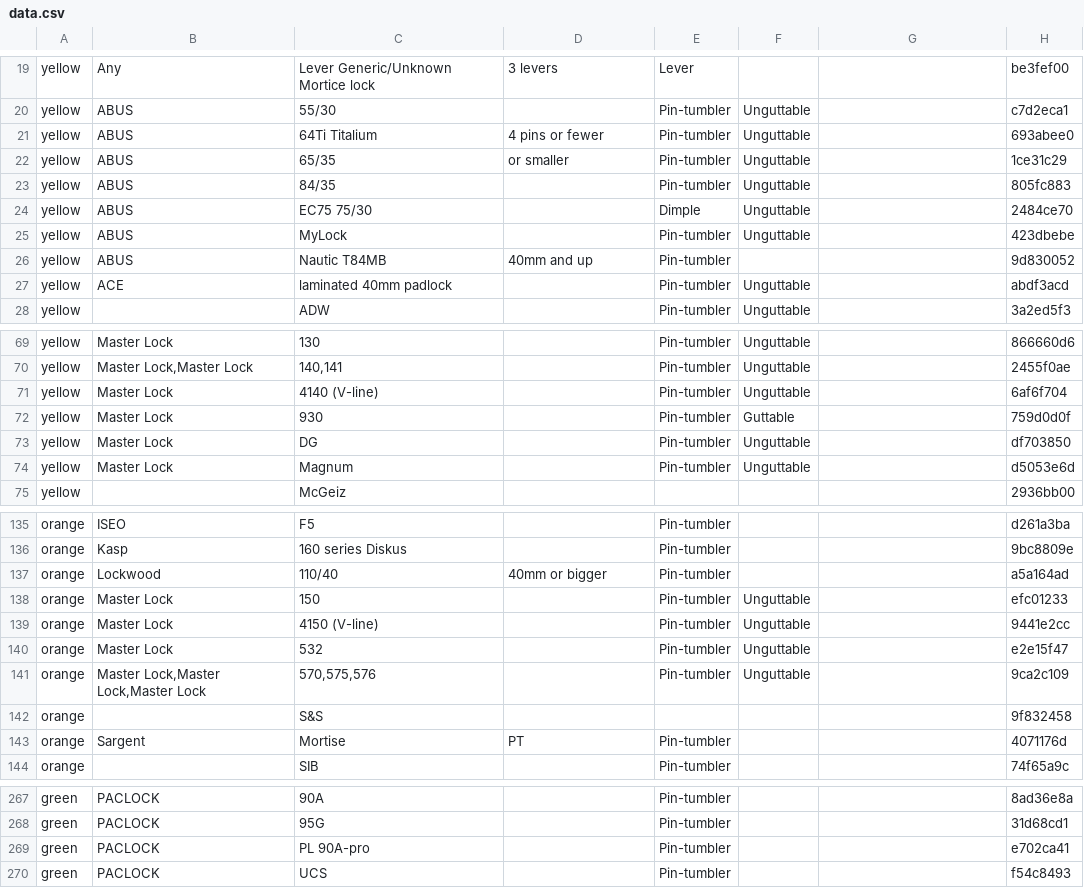
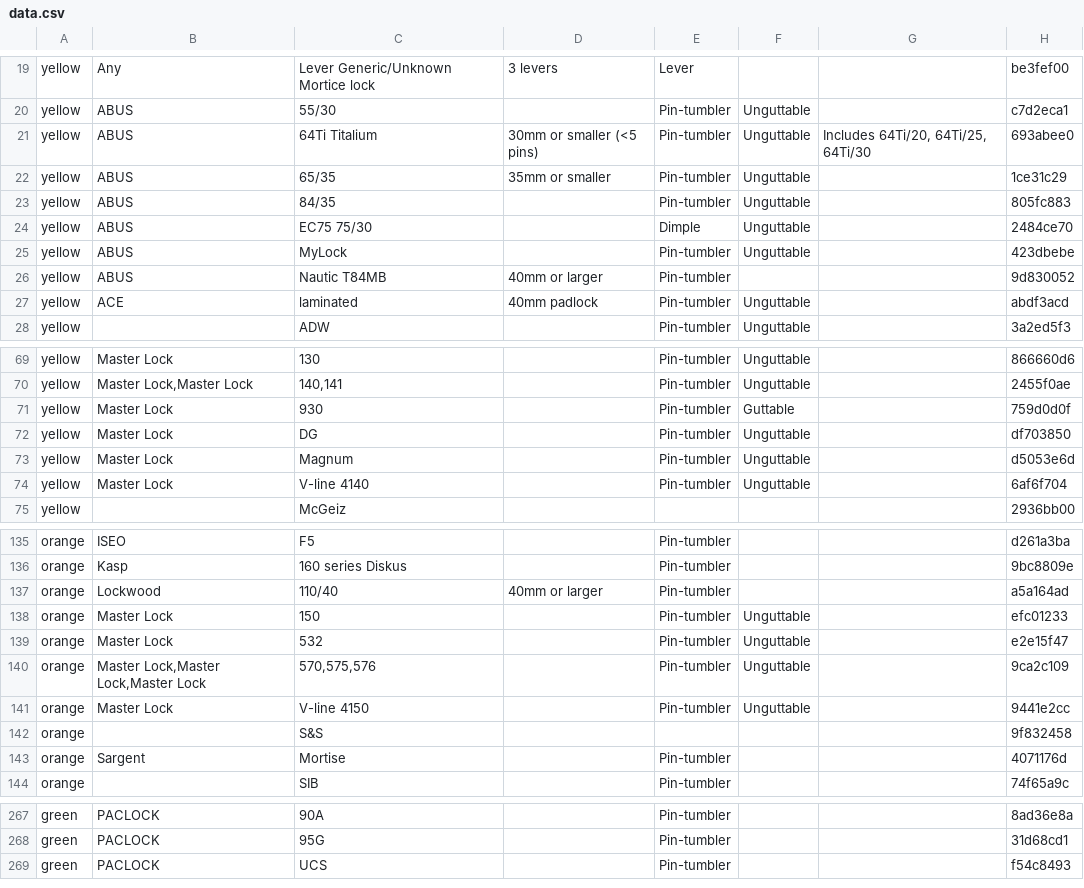
Before and after one commit to Lockpickers-United/lpu-belt-explorer, a CSV file: data.csv, drawn as a sheet; only a part is shown, gaps mark what is left out; the diff covers the shown part only.

```diff
--- a/data.csv
+++ b/data.csv
@@ -20,4 +20,4 @@ yellow,Any,"Lever Generic/Unknown Mortice lock","3 levers",Lever,,,be3fef00
 yellow,ABUS,55/30,,Pin-tumbler,Unguttable,,c7d2eca1
-yellow,ABUS,"64Ti Titalium","4 pins or fewer",Pin-tumbler,Unguttable,,693abee0
-yellow,ABUS,65/35,"or smaller",Pin-tumbler,Unguttable,,1ce31c29
+yellow,ABUS,"64Ti Titalium","30mm or smaller (<5 pins)",Pin-tumbler,Unguttable,"Includes 64Ti/20, 64Ti/25, 64Ti/30",693abee0
+yellow,ABUS,65/35,"35mm or smaller",Pin-tumbler,Unguttable,,1ce31c29
 yellow,ABUS,84/35,,Pin-tumbler,Unguttable,,805fc883
@@ -25,4 +25,4 @@ yellow,ABUS,"EC75 75/30",,Dimple,Unguttable,,2484ce70
 yellow,ABUS,MyLock,,Pin-tumbler,Unguttable,,423dbebe
-yellow,ABUS,"Nautic T84MB","40mm and up",Pin-tumbler,,,9d830052
-yellow,ACE,"laminated 40mm padlock",,Pin-tumbler,Unguttable,,abdf3acd
+yellow,ABUS,"Nautic T84MB","40mm or larger",Pin-tumbler,,,9d830052
+yellow,ACE,laminated,"40mm padlock",Pin-tumbler,Unguttable,,abdf3acd
 yellow,,ADW,,Pin-tumbler,Unguttable,,3a2ed5f3
@@ -70,3 +70,2 @@ yellow,"Master Lock",130,,Pin-tumbler,Unguttable,,866660d6
 yellow,"Master Lock,Master Lock","140,141",,Pin-tumbler,Unguttable,,2455f0ae
-yellow,"Master Lock","4140 (V-line)",,Pin-tumbler,Unguttable,,6af6f704
 yellow,"Master Lock",930,,Pin-tumbler,Guttable,,759d0d0f
@@ -74,2 +73,3 @@ yellow,"Master Lock",DG,,Pin-tumbler,Unguttable,,df703850
 yellow,"Master Lock",Magnum,,Pin-tumbler,Unguttable,,d5053e6d
+yellow,"Master Lock","V-line 4140",,Pin-tumbler,Unguttable,,6af6f704
 yellow,,McGeiz,,,,,2936bb00
@@ -136,9 +136,9 @@ orange,ISEO,F5,,Pin-tumbler,,,d261a3ba
 orange,Kasp,"160 series Diskus",,Pin-tumbler,,,9bc8809e
-orange,Lockwood,110/40,"40mm or bigger",Pin-tumbler,,,a5a164ad
+orange,Lockwood,110/40,"40mm or larger",Pin-tumbler,,,a5a164ad
 orange,"Master Lock",150,,Pin-tumbler,Unguttable,,efc01233
-orange,"Master Lock","4150 (V-line)",,Pin-tumbler,Unguttable,,9441e2cc
 orange,"Master Lock",532,,Pin-tumbler,Unguttable,,e2e15f47
 orange,"Master Lock,Master Lock,Master Lock","570,575,576",,Pin-tumbler,Unguttable,,9ca2c109
+orange,"Master Lock","V-line 4150",,Pin-tumbler,Unguttable,,9441e2cc
 orange,,S&S,,,,,9f832458
-orange,Sargent,Mortise,PT,Pin-tumbler,,,4071176d
+orange,Sargent,Mortise,,Pin-tumbler,,,4071176d
 orange,,SIB,,Pin-tumbler,,,74f65a9c
@@ -268,3 +268,2 @@ green,PACLOCK,90A,,Pin-tumbler,,,8ad36e8a
 green,PACLOCK,95G,,Pin-tumbler,,,31d68cd1
-green,PACLOCK,"PL 90A-pro",,Pin-tumbler,,,e702ca41
 green,PACLOCK,UCS,,Pin-tumbler,,,f54c8493
```
Also changed, not shown: 1 added row, 1 removed row and 30 edited cells elsewhere in this file, belts.csv, media.csv, 5 other files.
